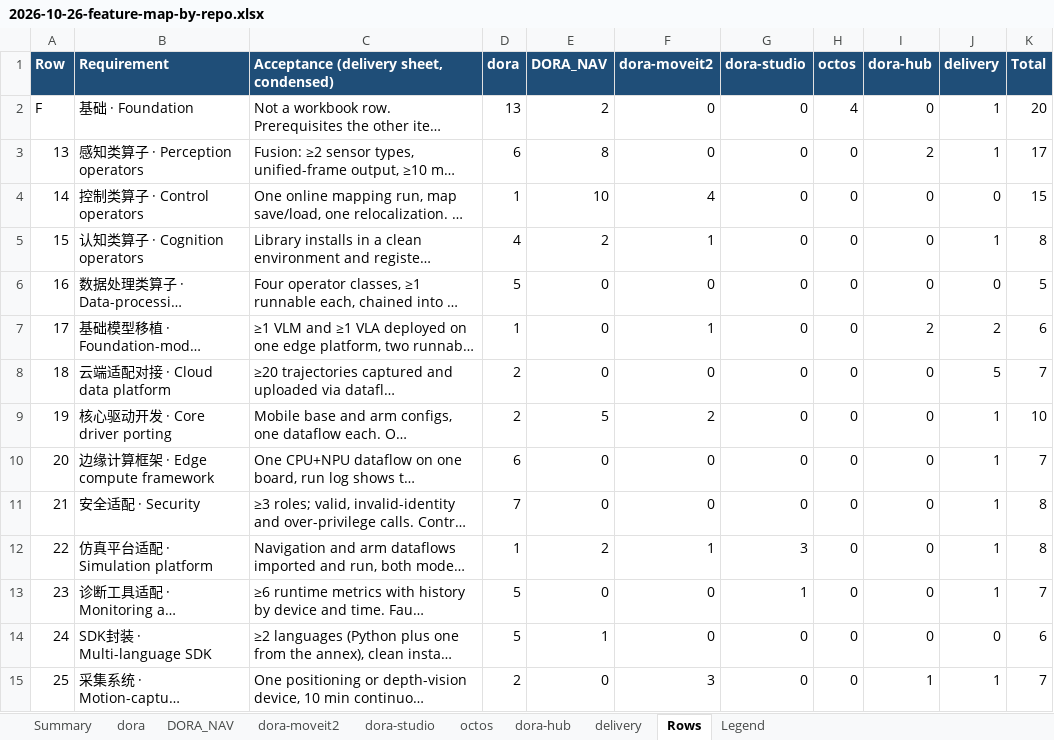
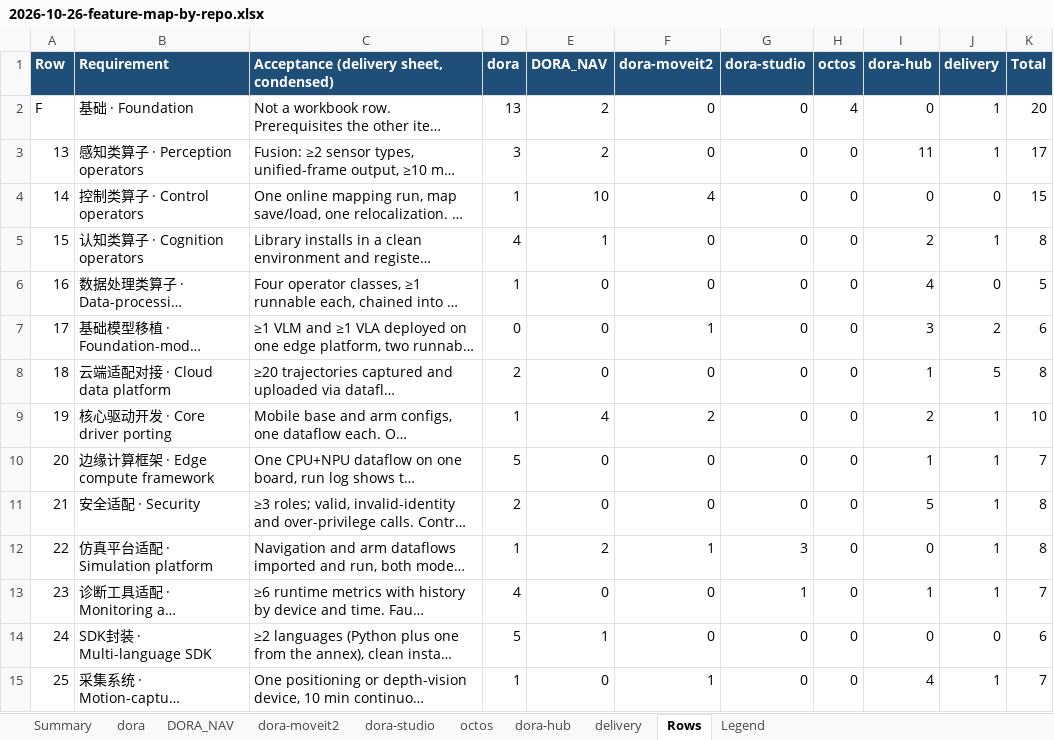
Before and after one commit to dorarobotics-dev/roadmap, an Excel workbook: docs/requirements/2026-10-26-feature-map-by-repo.xlsx, sheet Rows, drawn as a sheet; long unchanged cells end in …; values as stored, in another font and other column widths than the file's, no borders; charts and pictures not drawn; the diff names each change by its address in the sheet, - before the commit and + after, or states it on an @@ line.

```diff
--- a/docs/requirements/2026-10-26-feature-map-by-repo.xlsx (sheet Rows)
+++ b/docs/requirements/2026-10-26-feature-map-by-repo.xlsx (sheet Rows)
-D3 (dora): 6
+D3 (dora): 3
-E3 (DORA_NAV): 8
+E3 (DORA_NAV): 2
-I3 (dora-hub): 2
+I3 (dora-hub): 11
-E5 (DORA_NAV): 2
+E5 (DORA_NAV): 1
-F5 (dora-moveit2): 1
+F5 (dora-moveit2): 0
-I5 (dora-hub): 0
+I5 (dora-hub): 2
-D6 (dora): 5
+D6 (dora): 1
-I6 (dora-hub): 0
+I6 (dora-hub): 4
-D7 (dora): 1
+D7 (dora): 0
-I7 (dora-hub): 2
+I7 (dora-hub): 3
-I8 (dora-hub): 0
+I8 (dora-hub): 1
-K8 (Total): 7
+K8 (Total): 8
-D9 (dora): 2
+D9 (dora): 1
-E9 (DORA_NAV): 5
+E9 (DORA_NAV): 4
-I9 (dora-hub): 0
+I9 (dora-hub): 2
-D10 (dora): 6
+D10 (dora): 5
-I10 (dora-hub): 0
+I10 (dora-hub): 1
-D11 (dora): 7
+D11 (dora): 2
-I11 (dora-hub): 0
+I11 (dora-hub): 5
-D13 (dora): 5
+D13 (dora): 4
-I13 (dora-hub): 0
+I13 (dora-hub): 1
-D15 (dora): 2
+D15 (dora): 1
-F15 (dora-moveit2): 3
+F15 (dora-moveit2): 1
-I15 (dora-hub): 1
+I15 (dora-hub): 4
```
Also changed, not shown: sheet dora-hub, sheet dora, sheet DORA_NAV, sheet Summary, sheet dora-moveit2, sheet Legend, 4 other files.
